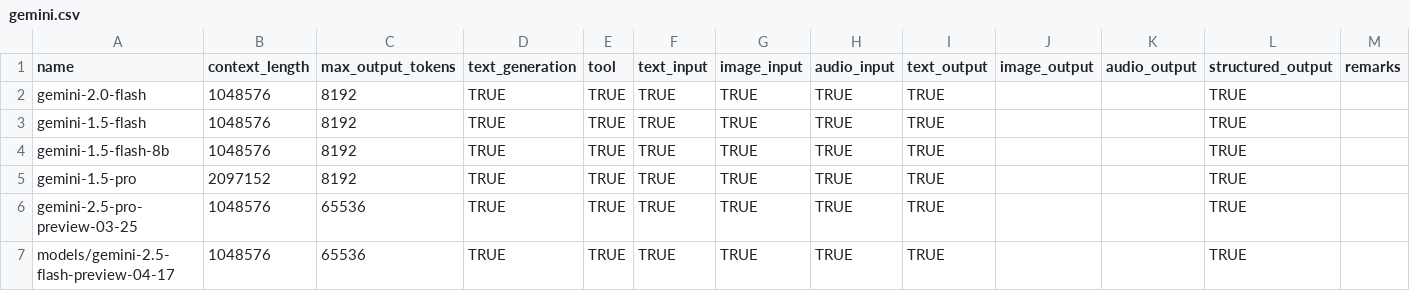
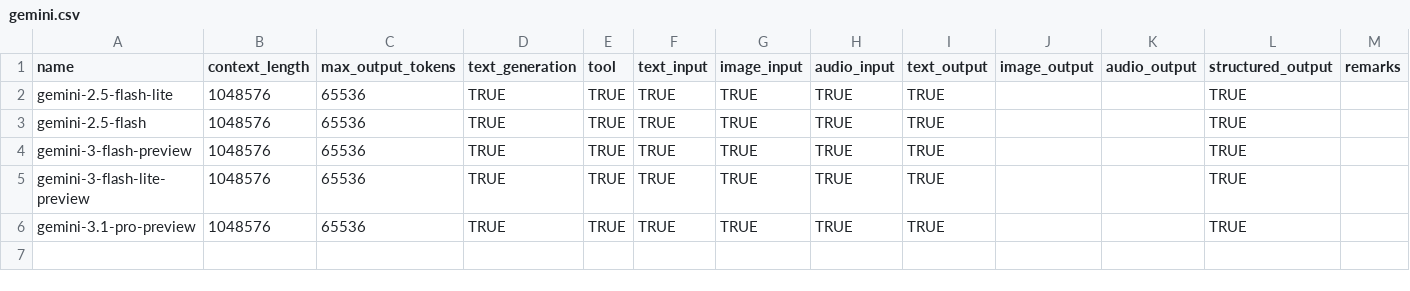
Before and after one commit to JonahWhaler/llm-agent-toolkit, a CSV file: files/gemini.csv, drawn as a sheet.

Commit message:
Update gemini model listing.

```diff
--- a/files/gemini.csv
+++ b/files/gemini.csv
@@ -1,7 +1,6 @@
 name,context_length,max_output_tokens,text_generation,tool,text_input,image_input,audio_input,text_output,image_output,audio_output,structured_output,remarks
-gemini-2.0-flash,1048576,8192,TRUE,TRUE,TRUE,TRUE,TRUE,TRUE,,,TRUE,
-gemini-1.5-flash,1048576,8192,TRUE,TRUE,TRUE,TRUE,TRUE,TRUE,,,TRUE,
-gemini-1.5-flash-8b,1048576,8192,TRUE,TRUE,TRUE,TRUE,TRUE,TRUE,,,TRUE,
-gemini-1.5-pro,2097152,8192,TRUE,TRUE,TRUE,TRUE,TRUE,TRUE,,,TRUE,
-gemini-2.5-pro-preview-03-25,1048576,65536,TRUE,TRUE,TRUE,TRUE,TRUE,TRUE,,,TRUE,
-models/gemini-2.5-flash-preview-04-17,1048576,65536,TRUE,TRUE,TRUE,TRUE,TRUE,TRUE,,,TRUE,
+gemini-2.5-flash-lite,1048576,65536,TRUE,TRUE,TRUE,TRUE,TRUE,TRUE,,,TRUE,
+gemini-2.5-flash,1048576,65536,TRUE,TRUE,TRUE,TRUE,TRUE,TRUE,,,TRUE,
+gemini-3-flash-preview,1048576,65536,TRUE,TRUE,TRUE,TRUE,TRUE,TRUE,,,TRUE,
+gemini-3-flash-lite-preview,1048576,65536,TRUE,TRUE,TRUE,TRUE,TRUE,TRUE,,,TRUE,
+gemini-3.1-pro-preview,1048576,65536,TRUE,TRUE,TRUE,TRUE,TRUE,TRUE,,,TRUE,
```
